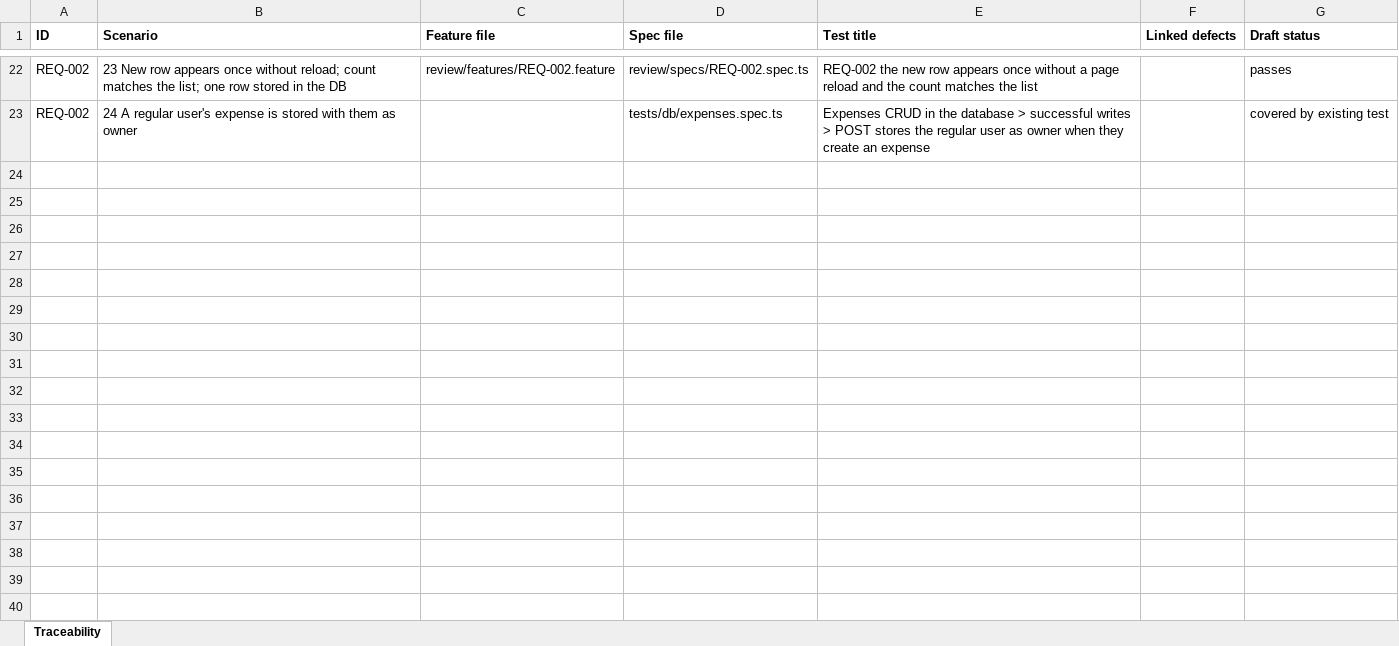
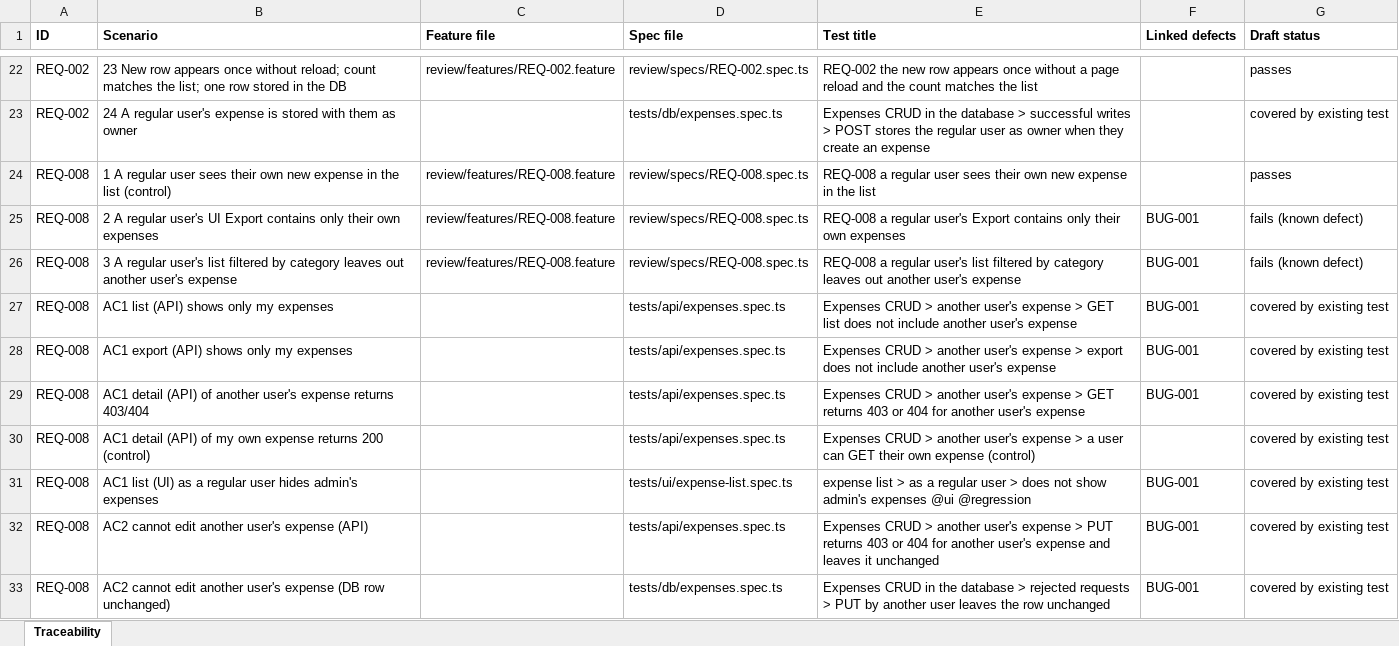
Before and after one commit to jayapriya7297-sketch/AI-testing-orchestrator, an Excel workbook: review/traceability.xlsx, sheet Traceability, drawn as a sheet; only a part is shown, gaps mark what is left out; values as stored, in another font and other column widths than the file's, no borders; the diff covers the shown part only; the diff names each change by its address in the sheet, - before the commit and + after, or states it on an @@ line.

```diff
--- a/review/traceability.xlsx (sheet Traceability)
+++ b/review/traceability.xlsx (sheet Traceability)
+row 24: REQ-008 | 1 A regular user sees their own new expense in the list (control) | review/features/REQ-008.feature | review/specs/REQ-008.spec.ts | REQ-008 a regular user sees their own new expense in the list |  | passes
+row 25: REQ-008 | 2 A regular user's UI Export contains only their own expenses | review/features/REQ-008.feature | review/specs/REQ-008.spec.ts | REQ-008 a regular user's Export contains only their own expenses | BUG-001 | fails (known defect)
+row 26: REQ-008 | 3 A regular user's list filtered by category leaves out another user's expense | review/features/REQ-008.feature | review/specs/REQ-008.spec.ts | REQ-008 a regular user's list filtered by category leaves out another user's expense | BUG-001 | fails (known defect)
+row 27: REQ-008 | AC1 list (API) shows only my expenses |  | tests/api/expenses.spec.ts | Expenses CRUD > another user's expense > GET list does not include another user's expense | BUG-001 | covered by existing test
+row 28: REQ-008 | AC1 export (API) shows only my expenses |  | tests/api/expenses.spec.ts | Expenses CRUD > another user's expense > export does not include another user's expense | BUG-001 | covered by existing test
+row 29: REQ-008 | AC1 detail (API) of another user's expense returns 403/404 |  | tests/api/expenses.spec.ts | Expenses CRUD > another user's expense > GET returns 403 or 404 for another user's expense | BUG-001 | covered by existing test
+row 30: REQ-008 | AC1 detail (API) of my own expense returns 200 (control) |  | tests/api/expenses.spec.ts | Expenses CRUD > another user's expense > a user can GET their own expense (control) |  | covered by existing test
+row 31: REQ-008 | AC1 list (UI) as a regular user hides admin's expenses |  | tests/ui/expense-list.spec.ts | expense list > as a regular user > does not show admin's expenses @ui @regression | BUG-001 | covered by existing test
+row 32: REQ-008 | AC2 cannot edit another user's expense (API) |  | tests/api/expenses.spec.ts | Expenses CRUD > another user's expense > PUT returns 403 or 404 for another user's expense and leaves it unchanged | BUG-001 | covered by existing test
+row 33: REQ-008 | AC2 cannot edit another user's expense (DB row unchanged) |  | tests/db/expenses.spec.ts | Expenses CRUD in the database > rejected requests > PUT by another user leaves the row unchanged | BUG-001 | covered by existing test
```
Also changed, not shown: 10 added rows elsewhere in this sheet, 10 other files.
